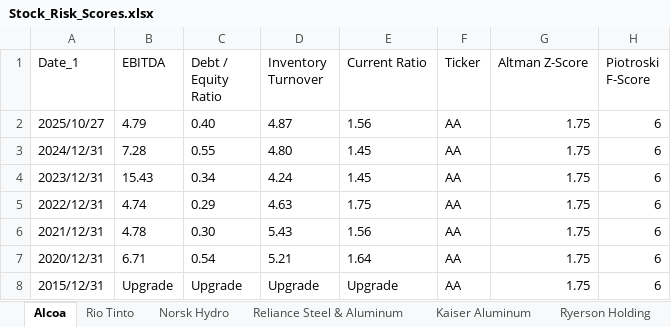
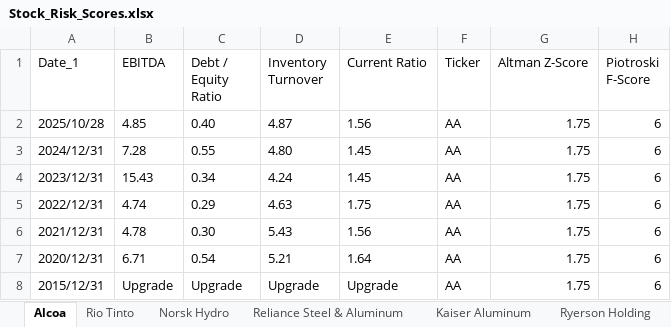
Before and after one commit to nanamiih/stock-risk-scores, an Excel workbook: Stock_Risk_Scores.xlsx, sheet Alcoa, drawn as a sheet; values as stored, in another font and other column widths than the file's, no borders; the diff names each change by its address in the sheet, - before the commit and + after, or states it on an @@ line.

```diff
--- a/Stock_Risk_Scores.xlsx (sheet Alcoa)
+++ b/Stock_Risk_Scores.xlsx (sheet Alcoa)
-A2 (Date_1): 2025/10/27
+A2 (Date_1): 2025/10/28
-B2 (EBITDA): 4.79
+B2 (EBITDA): 4.85
```
Also changed, not shown: sheet Reliance Steel & Aluminum, sheet Rio Tinto, sheet Ryerson Holding, sheet Kaiser Aluminum, sheet Norsk Hydro.
